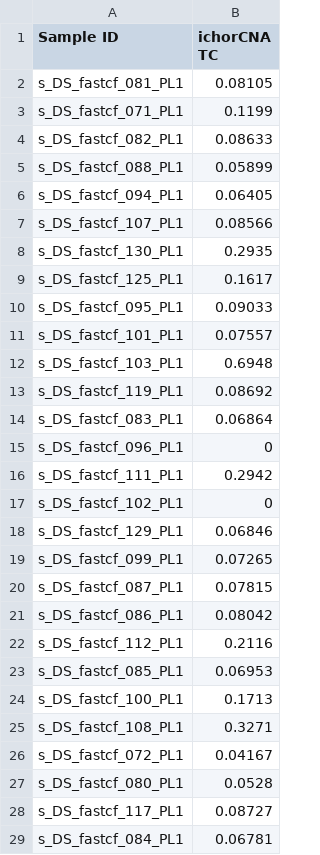
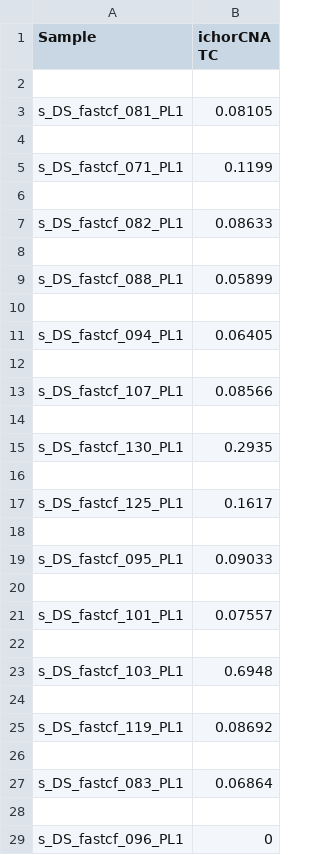
Before and after one commit to TsuiLab/sWGS, a CSV file: ichorCNA_TC_estimates.csv, drawn as a sheet; only a part is shown; the shorter side is filled out with more unchanged rows; the diff covers the shown part only.

Commit message:
added CRP estimates and corrected sample selection for ichorCNA

```diff
--- a/ichorCNA_TC_estimates.csv
+++ b/ichorCNA_TC_estimates.csv
@@ -1,15 +1,29 @@
-Sample ID,ichorCNA TC
+Sample,ichorCNA TC
+
 s_DS_fastcf_081_PL1,0.08105
+
 s_DS_fastcf_071_PL1,0.1199
+
 s_DS_fastcf_082_PL1,0.08633
+
 s_DS_fastcf_088_PL1,0.05899
+
 s_DS_fastcf_094_PL1,0.06405
+
 s_DS_fastcf_107_PL1,0.08566
+
 s_DS_fastcf_130_PL1,0.2935
+
 s_DS_fastcf_125_PL1,0.1617
+
 s_DS_fastcf_095_PL1,0.09033
+
 s_DS_fastcf_101_PL1,0.07557
+
 s_DS_fastcf_103_PL1,0.6948
+
 s_DS_fastcf_119_PL1,0.08692
+
 s_DS_fastcf_083_PL1,0.06864
+
 s_DS_fastcf_096_PL1,0
```
Also changed, not shown: 100 added rows, 30 removed rows, 4 moved rows and 10 edited cells elsewhere in this file, 1 other file.
